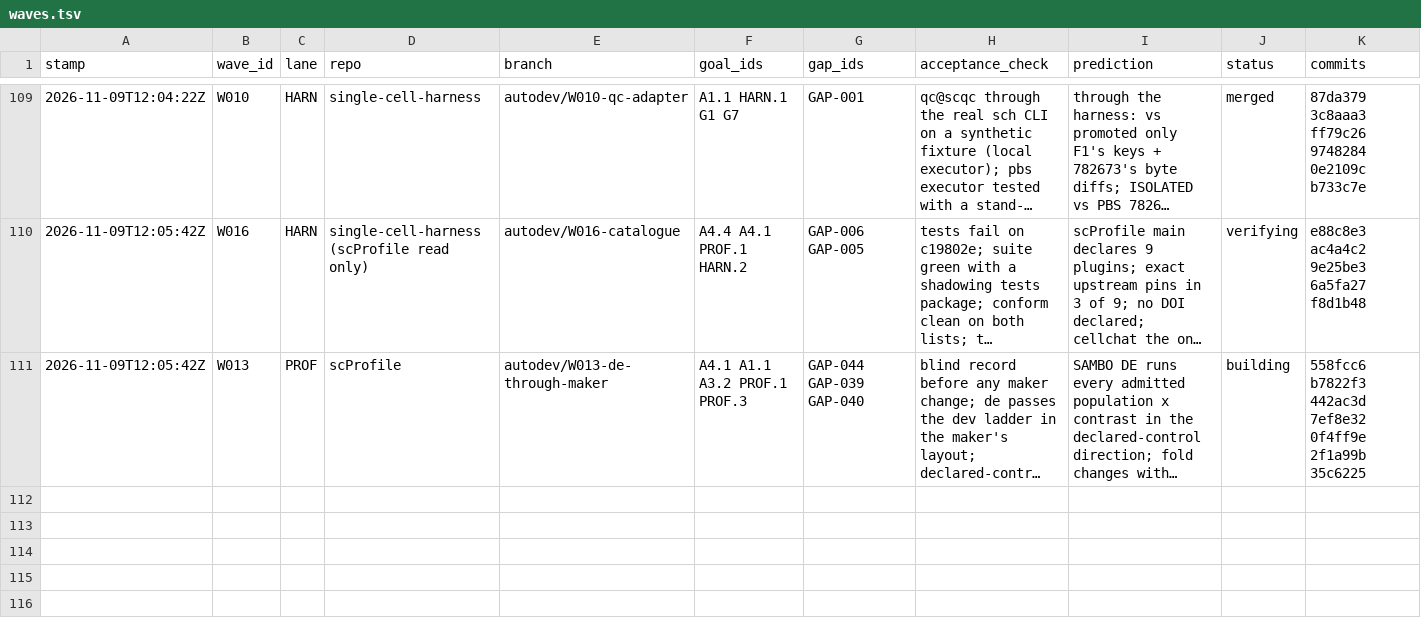
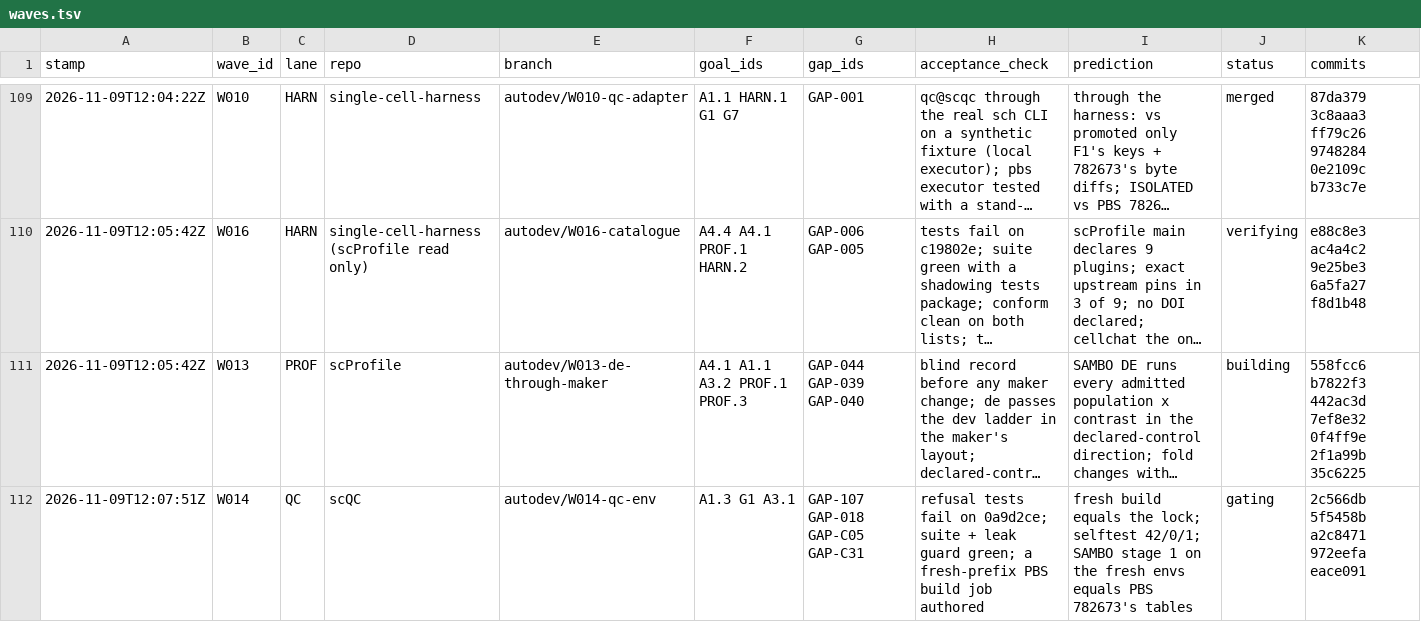
Before and after one commit to JiaenLin/single-cell-harness, a TSV file: autodev/ledger/waves.tsv, drawn as a sheet; only a part is shown, gaps mark what is left out; long unchanged cells end in …; rows hold the shown columns only; the diff names each change by its address in the sheet, - before the commit and + after, or states it on an @@ line.

```diff
--- a/autodev/ledger/waves.tsv
+++ b/autodev/ledger/waves.tsv
+row 112: 2026-11-09T12:07:51Z | W014 | QC | scQC | autodev/W014-qc-env | A1.3 G1 A3.1 | GAP-107 GAP-018 GAP-C05 GAP-C31 | refusal tests fail on 0a9d2ce; suite + leak guard green; a fresh-prefix PBS build job authored | fresh build equals the lock; selftest 42/0/1; SAMBO stage 1 on the fresh envs equals PBS 782673's tables | gating | 2c566db 5f5458b a2c8471 972eefa eace091
```
